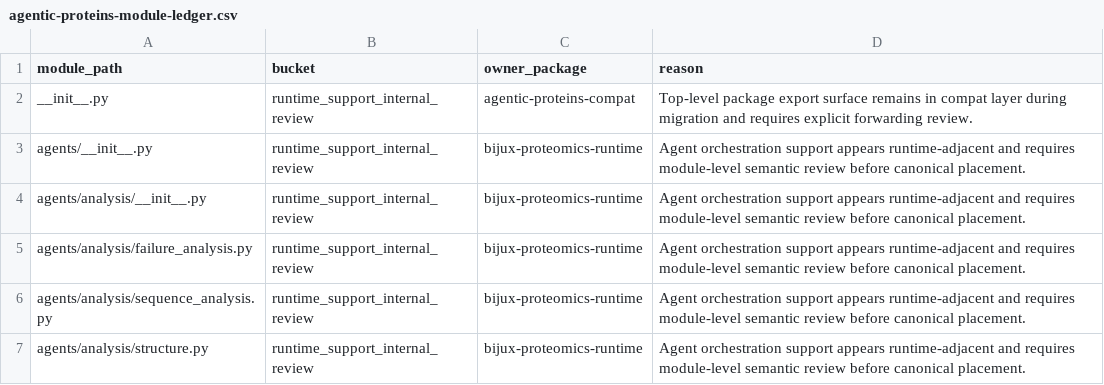
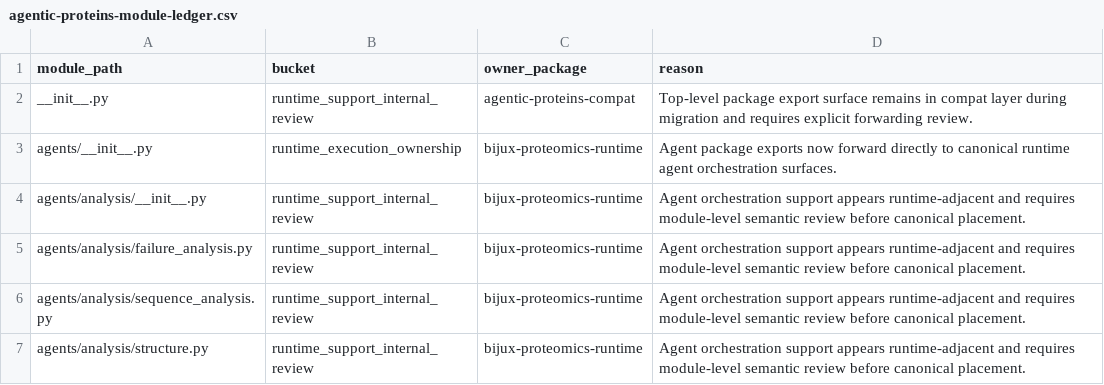
Before and after one commit to bijux/bijux-proteomics, a CSV file: docs/09-bijux-proteomics-runtime/migration-ledger/agentic-proteins-module-ledger.csv, drawn as a sheet; only a part is shown.

Commit message:
fix(governance): promote agent package exports

```diff
--- a/docs/09-bijux-proteomics-runtime/migration-ledger/agentic-proteins-module-ledger.csv
+++ b/docs/09-bijux-proteomics-runtime/migration-ledger/agentic-proteins-module-ledger.csv
@@ -2,3 +2,3 @@ module_path,bucket,owner_package,reason
 __init__.py,runtime_support_internal_review,agentic-proteins-compat,Top-level package export surface remains in compat layer during migration and requires explicit forwarding review.
-agents/__init__.py,runtime_support_internal_review,bijux-proteomics-runtime,Agent orchestration support appears runtime-adjacent and requires module-level semantic review before canonical placement.
+agents/__init__.py,runtime_execution_ownership,bijux-proteomics-runtime,Agent package exports now forward directly to canonical runtime agent orchestration surfaces.
 agents/analysis/__init__.py,runtime_support_internal_review,bijux-proteomics-runtime,Agent orchestration support appears runtime-adjacent and requires module-level semantic review before canonical placement.
```
Also changed, not shown: 3 other files.
